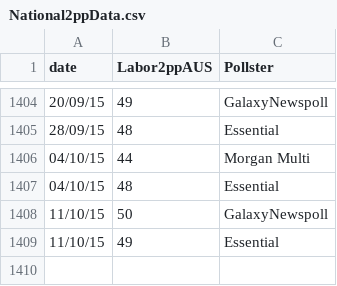
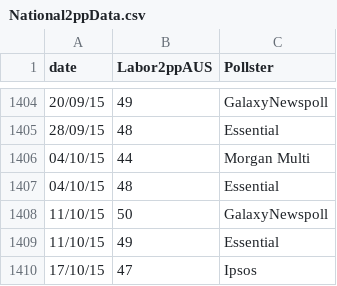
Before and after one commit to PhantomTrend/ptcode, a CSV file: PollingData/National2ppData.csv, drawn as a sheet; only a part is shown, gaps mark what is left out; the diff names each change by its address in the sheet, - before the commit and + after, or states it on an @@ line.

```diff
--- a/PollingData/National2ppData.csv
+++ b/PollingData/National2ppData.csv
+row 1410: 17/10/15 | 47 | Ipsos
```
Also changed, not shown: PollingData/NationalData.csv, PollingData/PollingURLs.csv, 1 other file.
